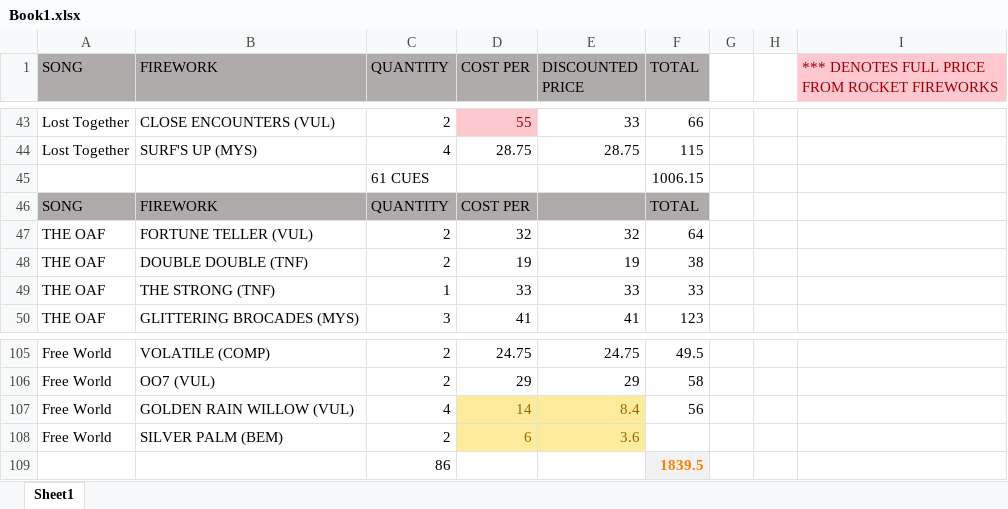
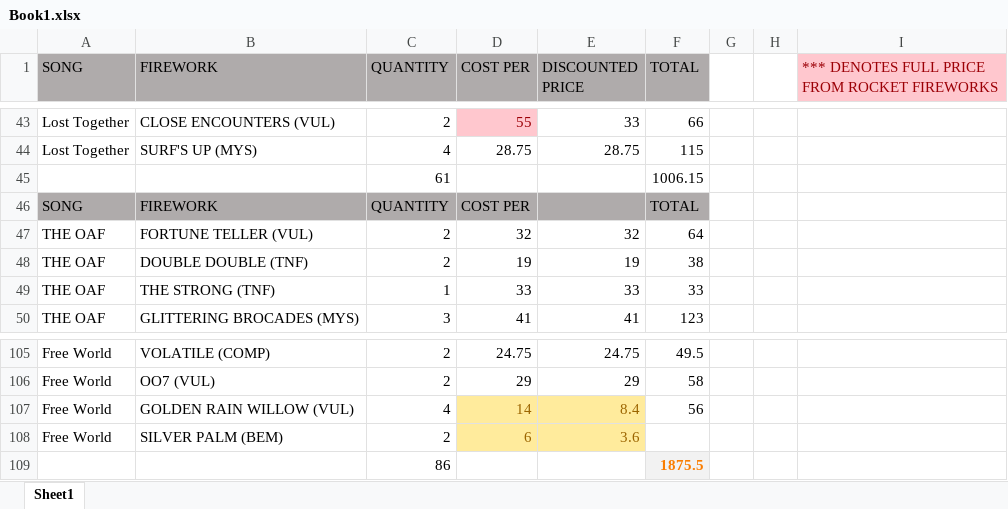
Before and after one commit to silvermarshall/2017, an Excel workbook: Book1.xlsx, sheet Sheet1, drawn as a sheet; only a part is shown, gaps mark what is left out; values as stored, in another font and other column widths than the file's, no borders; the diff covers the shown part only; the diff names each change by its address in the sheet, - before the commit and + after, or states it on an @@ line.

```diff
--- a/Book1.xlsx (sheet Sheet1)
+++ b/Book1.xlsx (sheet Sheet1)
-C45 (QUANTITY): 61 CUES
+C45 (QUANTITY): 61
-F109 (TOTAL): 1839.5
+F109 (TOTAL): 1875.5
```
Also changed, not shown: 3 added rows, 3 removed rows and 12 edited cells elsewhere in this sheet.
